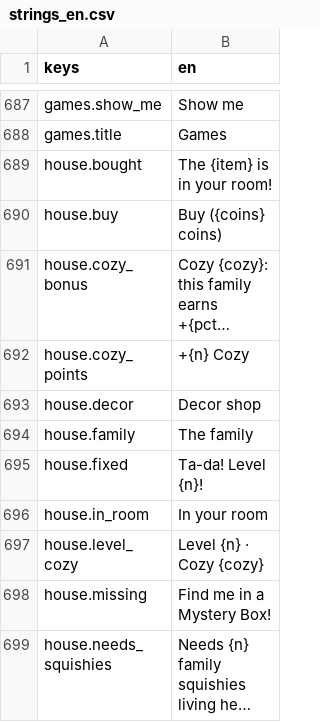
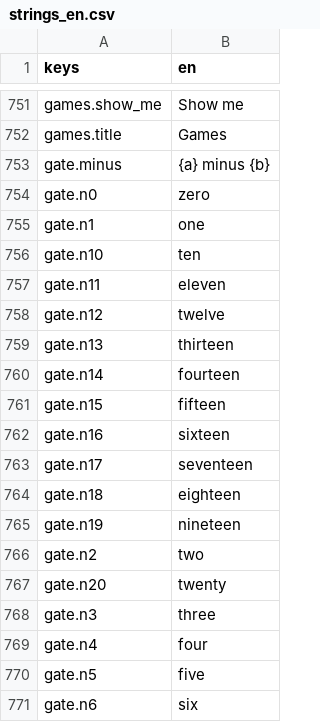
Before and after one commit to csiszy/squishy-island, a CSV file: game/data/strings_en.csv, drawn as a sheet; only a part is shown, gaps mark what is left out; the shorter side is filled out with more unchanged rows; long unchanged cells end in …; the diff covers the shown part only.

```diff
--- a/game/data/strings_en.csv
+++ b/game/data/strings_en.csv
@@ -688 +752,20 @@ games.show_me,Show me
 games.title,Games
+gate.minus,{a} minus {b}
+gate.n0,zero
+gate.n1,one
+gate.n10,ten
+gate.n11,eleven
+gate.n12,twelve
+gate.n13,thirteen
+gate.n14,fourteen
+gate.n15,fifteen
+gate.n16,sixteen
+gate.n17,seventeen
+gate.n18,eighteen
+gate.n19,nineteen
+gate.n2,two
+gate.n20,twenty
+gate.n3,three
+gate.n4,four
+gate.n5,five
+gate.n6,six
```
Also changed, not shown: 76 added rows elsewhere in this file, docs/strings_ui_en.csv, 33 other files.
